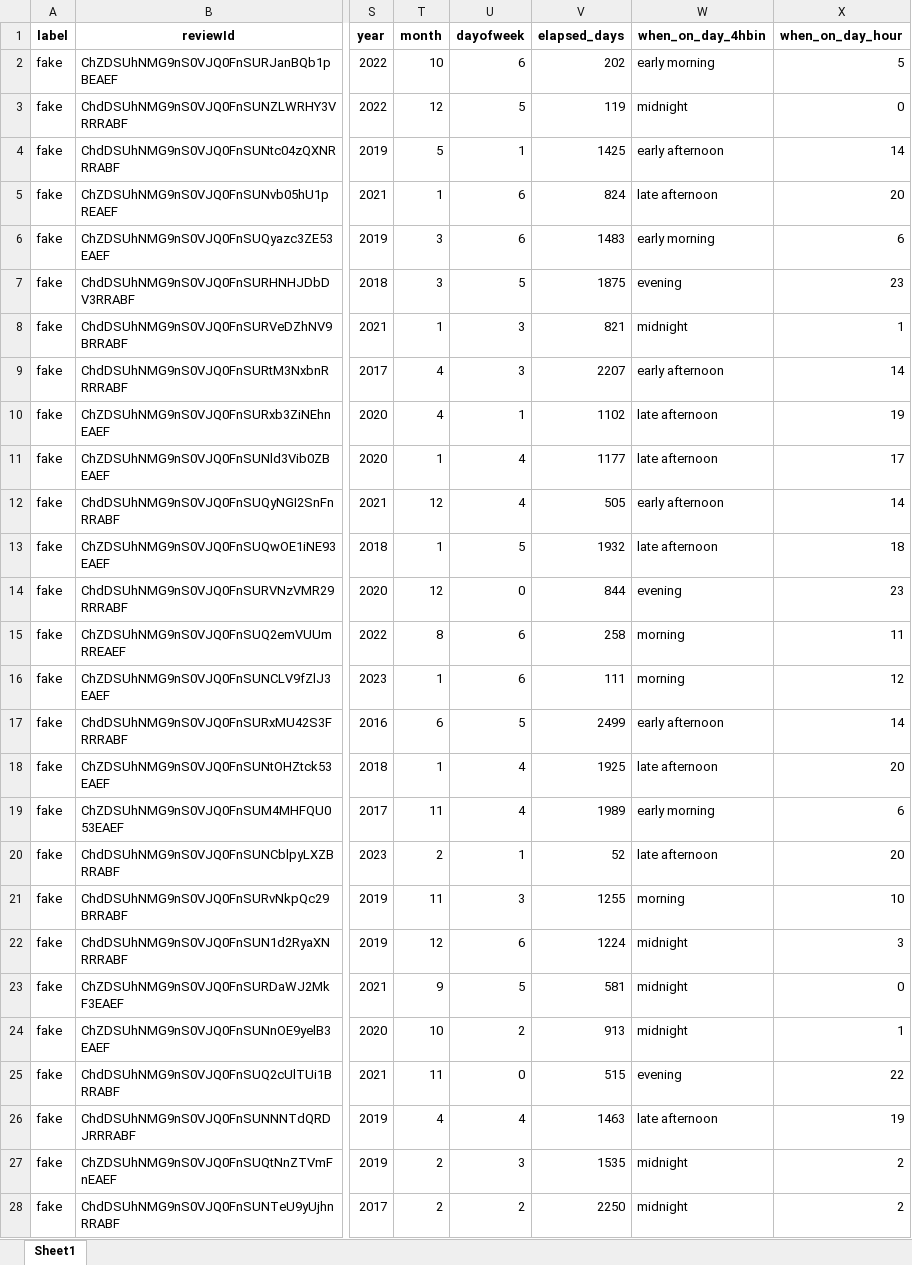
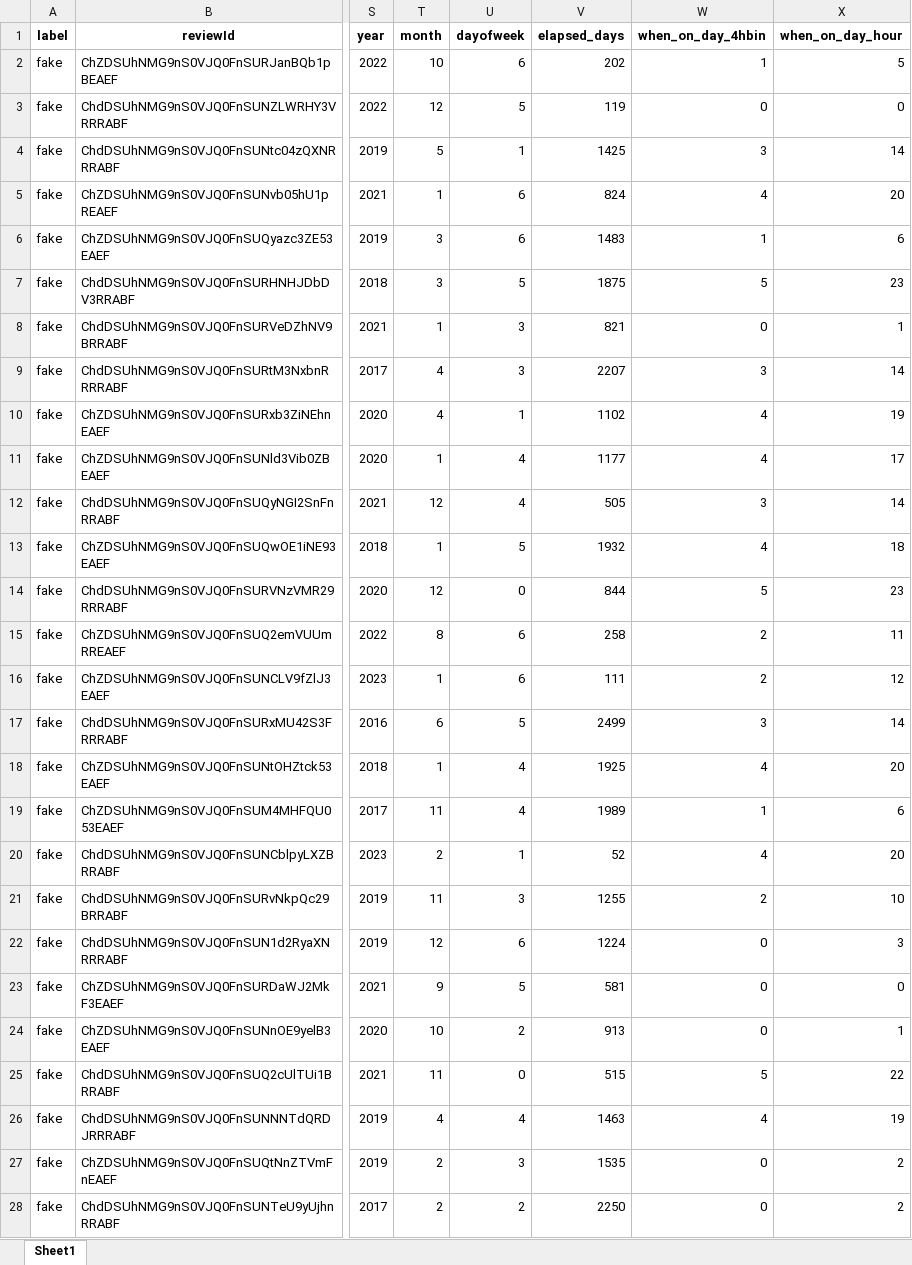
Before and after one commit to MichaelSeitz98/Multimodal-Deep-Fake-Detection, an Excel workbook: 09_outdated_archived_or_rejected_approaches/feature_enriched_tab.xlsx, sheet Sheet1, drawn as a sheet; only a part is shown, gaps mark what is left out; values as stored, in another font and other column widths than the file's, no borders; the diff covers the shown part only; the diff names each change by its address in the sheet, - before the commit and + after, or states it on an @@ line.

```diff
--- a/09_outdated_archived_or_rejected_approaches/feature_enriched_tab.xlsx (sheet Sheet1)
+++ b/09_outdated_archived_or_rejected_approaches/feature_enriched_tab.xlsx (sheet Sheet1)
-W2 (when_on_day_4hbin): early morning
+W2 (when_on_day_4hbin): 1
-W3 (when_on_day_4hbin): midnight
+W3 (when_on_day_4hbin): 0
-W4 (when_on_day_4hbin): early afternoon
+W4 (when_on_day_4hbin): 3
-W5 (when_on_day_4hbin): late afternoon
+W5 (when_on_day_4hbin): 4
-W6 (when_on_day_4hbin): early morning
+W6 (when_on_day_4hbin): 1
-W7 (when_on_day_4hbin): evening
+W7 (when_on_day_4hbin): 5
-W8 (when_on_day_4hbin): midnight
+W8 (when_on_day_4hbin): 0
-W9 (when_on_day_4hbin): early afternoon
+W9 (when_on_day_4hbin): 3
-W10:W11 (when_on_day_4hbin): late afternoon
+W10:W11 (when_on_day_4hbin): 4
-W12 (when_on_day_4hbin): early afternoon
+W12 (when_on_day_4hbin): 3
-W13 (when_on_day_4hbin): late afternoon
+W13 (when_on_day_4hbin): 4
-W14 (when_on_day_4hbin): evening
+W14 (when_on_day_4hbin): 5
-W15:W16 (when_on_day_4hbin): morning
+W15:W16 (when_on_day_4hbin): 2
-W17 (when_on_day_4hbin): early afternoon
+W17 (when_on_day_4hbin): 3
-W18 (when_on_day_4hbin): late afternoon
+W18 (when_on_day_4hbin): 4
-W19 (when_on_day_4hbin): early morning
+W19 (when_on_day_4hbin): 1
-W20 (when_on_day_4hbin): late afternoon
+W20 (when_on_day_4hbin): 4
-W21 (when_on_day_4hbin): morning
+W21 (when_on_day_4hbin): 2
-W22:W24 (when_on_day_4hbin): midnight
+W22:W24 (when_on_day_4hbin): 0
-W25 (when_on_day_4hbin): evening
+W25 (when_on_day_4hbin): 5
-W26 (when_on_day_4hbin): late afternoon
+W26 (when_on_day_4hbin): 4
-W27:W28 (when_on_day_4hbin): midnight
+W27:W28 (when_on_day_4hbin): 0
```
Also changed, not shown: 1400 edited cells elsewhere in this sheet, 56 other files.
